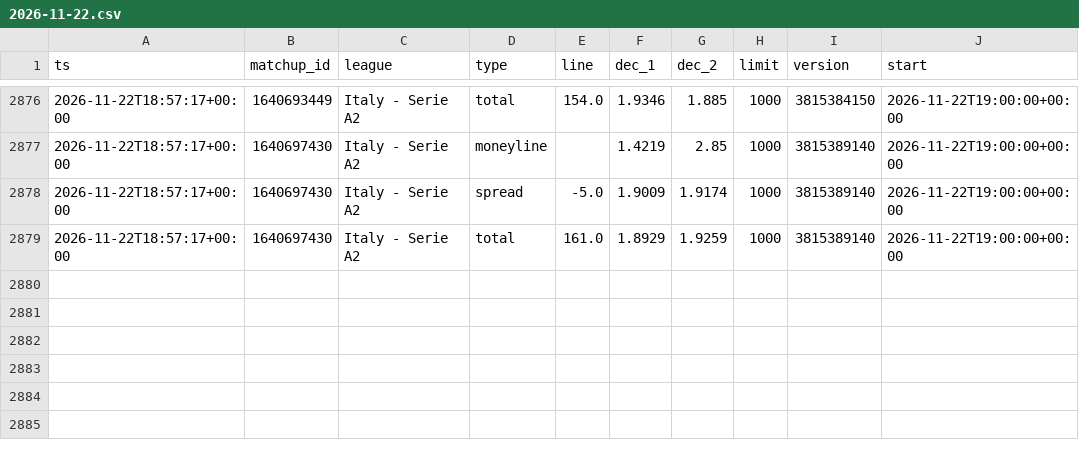
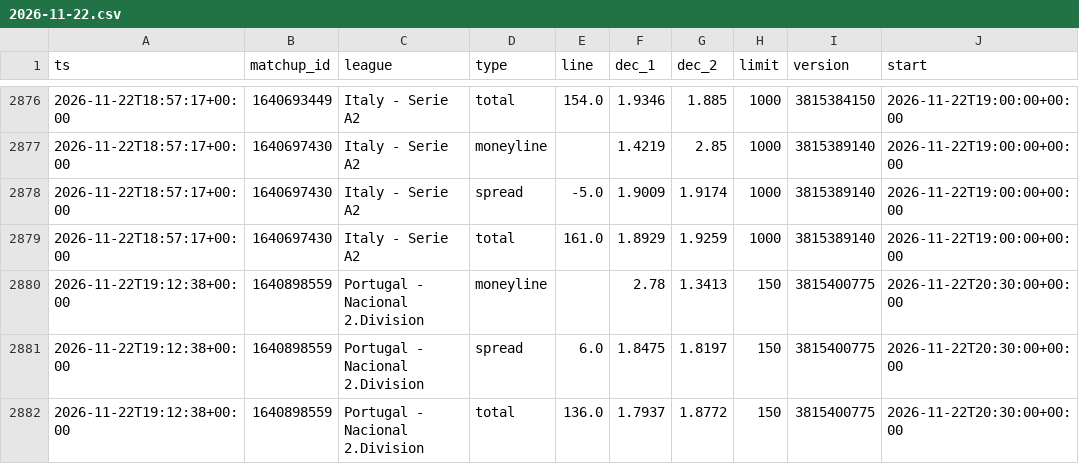
Before and after one commit to dataztrul/hoopsedge-odds, a CSV file: data/odds/2026-11-22.csv, drawn as a sheet; only a part is shown, gaps mark what is left out; the diff names each change by its address in the sheet, - before the commit and + after, or states it on an @@ line.

```diff
--- a/data/odds/2026-11-22.csv
+++ b/data/odds/2026-11-22.csv
+row 2880: 2026-11-22T19:12:38+00:00 | 1640898559 | Portugal - Nacional 2.Division | moneyline |  | 2.78 | 1.3413 | 150 | 3815400775 | 2026-11-22T20:30:00+00:00
+row 2881: 2026-11-22T19:12:38+00:00 | 1640898559 | Portugal - Nacional 2.Division | spread | 6.0 | 1.8475 | 1.8197 | 150 | 3815400775 | 2026-11-22T20:30:00+00:00
+row 2882: 2026-11-22T19:12:38+00:00 | 1640898559 | Portugal - Nacional 2.Division | total | 136.0 | 1.7937 | 1.8772 | 150 | 3815400775 | 2026-11-22T20:30:00+00:00
```
Also changed, not shown: data/matchups.csv, 1 other file.
